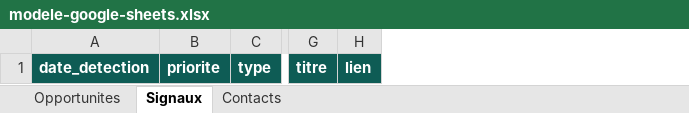
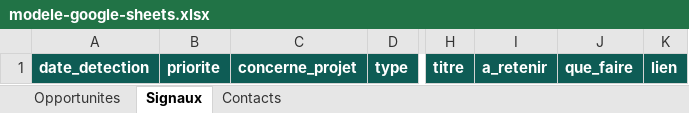
Before and after one commit to jadidipanda-max/n8n, an Excel workbook: signaux-afrique/modele-google-sheets.xlsx, sheet Signaux, drawn as a sheet; only a part is shown, gaps mark what is left out; values as stored, in another font and other column widths than the file's, no borders; the diff names each change by its address in the sheet, - before the commit and + after, or states it on an @@ line.

```diff
--- a/signaux-afrique/modele-google-sheets.xlsx (sheet Signaux)
+++ b/signaux-afrique/modele-google-sheets.xlsx (sheet Signaux)
+column C, row 1: concerne_projet
+column I, row 1: a_retenir
+column J, row 1: que_faire
```
Also changed, not shown: sheet Opportunites, 3 other files.
